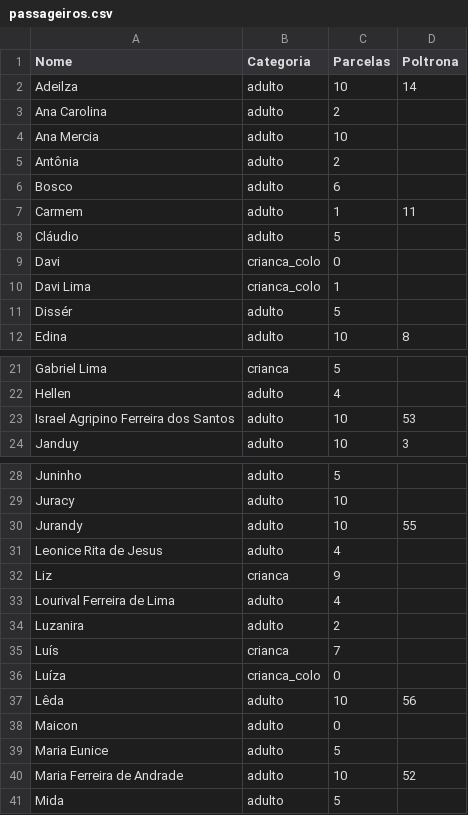
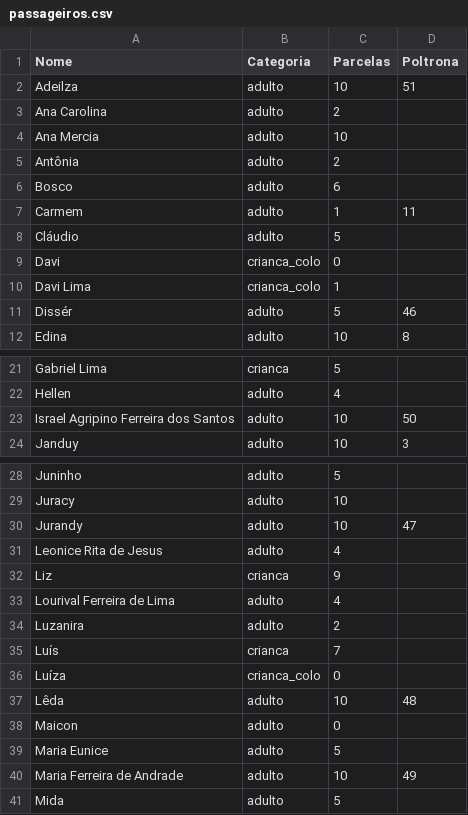
Before and after one commit to wandembergvrs/viagem2027, a CSV file: passageiros.csv, drawn as a sheet; only a part is shown, gaps mark what is left out; the diff covers the shown part only.

Commit message:
Update passageiros.csv

```diff
--- a/passageiros.csv
+++ b/passageiros.csv
@@ -1,3 +1,3 @@
 Nome;Categoria;Parcelas;Poltrona
-Adeilza;adulto;10;14
+Adeilza;adulto;10;51
 Ana Carolina;adulto;2;
@@ -10,3 +10,3 @@ Davi;crianca_colo;0;
 Davi Lima;crianca_colo;1;
-Dissér;adulto;5;
+Dissér;adulto;5;46
 Edina;adulto;10;8
@@ -22,3 +22,3 @@ Gabriel Lima;crianca;5;
 Hellen;adulto;4;
-Israel Agripino Ferreira dos Santos;adulto;10;53
+Israel Agripino Ferreira dos Santos;adulto;10;50
 Janduy;adulto;10;3
@@ -29,3 +29,3 @@ Juninho;adulto;5;
 Juracy;adulto;10;
-Jurandy;adulto;10;55
+Jurandy;adulto;10;47
 Leonice Rita de Jesus;adulto;4;
@@ -36,6 +36,6 @@ Luís;crianca;7;
 Luíza;crianca_colo;0;
-Lêda;adulto;10;56
+Lêda;adulto;10;48
 Maicon;adulto;0;
 Maria Eunice;adulto;5;
-Maria Ferreira de Andrade;adulto;10;52
+Maria Ferreira de Andrade;adulto;10;49
 Mida;adulto;5;
```
Also changed, not shown: 1 edited cell elsewhere in this file.
